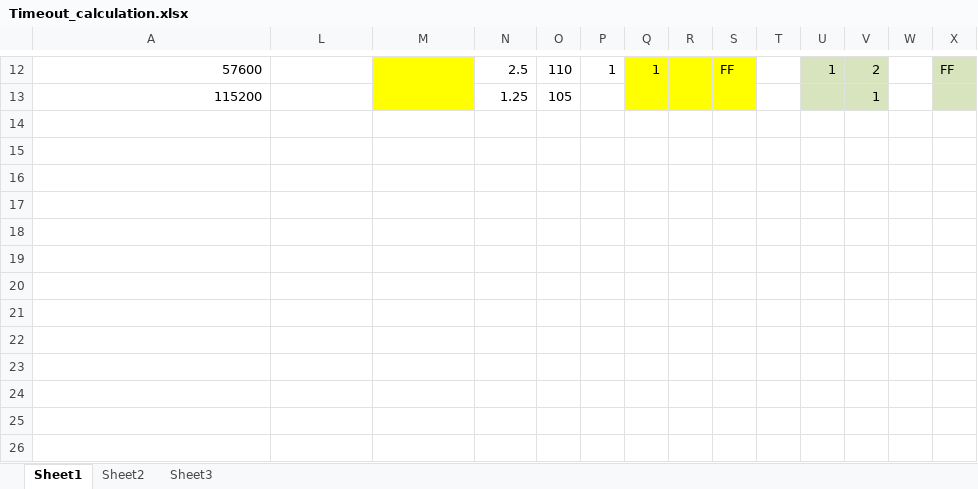
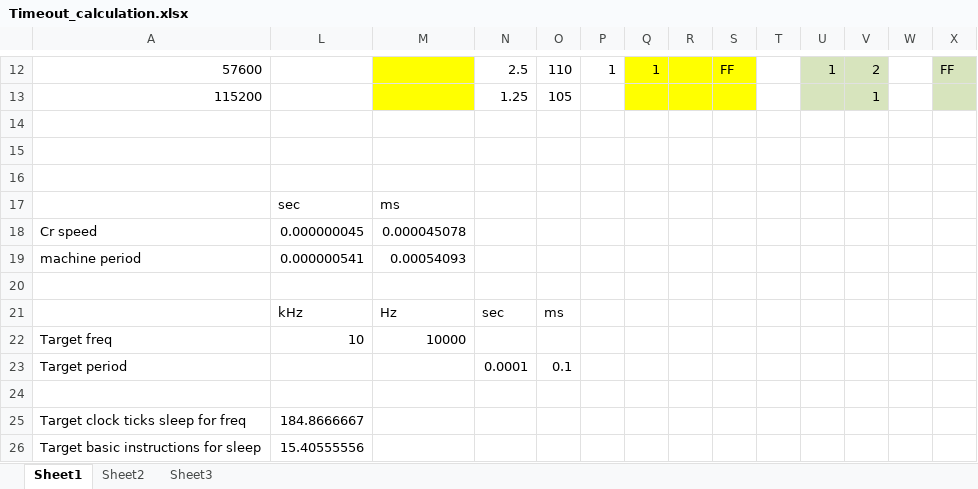
Before and after one commit to domokos/RS485_device, an Excel workbook: Calculations/Timeout_calculation.xlsx, sheet Sheet1, drawn as a sheet; only a part is shown, gaps mark what is left out; values as stored, in another font and other column widths than the file's, no borders; rows hold the shown columns only; the diff names each change by its address in the sheet, - before the commit and + after, or states it on an @@ line.

```diff
--- a/Calculations/Timeout_calculation.xlsx (sheet Sheet1)
+++ b/Calculations/Timeout_calculation.xlsx (sheet Sheet1)
+row 14: (empty)
+row 15: (empty)
+row 16: (empty)
+row 17:  | sec | ms
+row 18: Cr speed | 0.000000045 | 0.000045078
+row 19: machine period | 0.000000541 | 0.00054093
+row 20: (empty)
+row 21:  | kHz | Hz | sec | ms
+row 22: Target freq | 10 | 10000
+row 23: Target period |  |  | 0.0001 | 0.1
+row 24: (empty)
+row 25: Target clock ticks sleep for freq | 184.8666667
+row 26: Target basic instructions for sleep | 15.40555556
```
Also changed, not shown: 3 other files.
